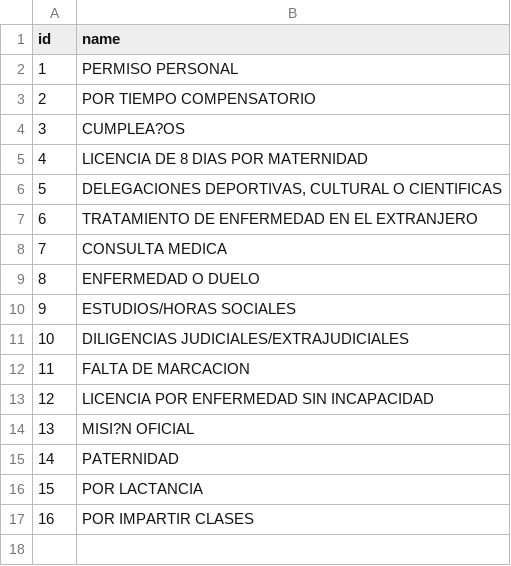
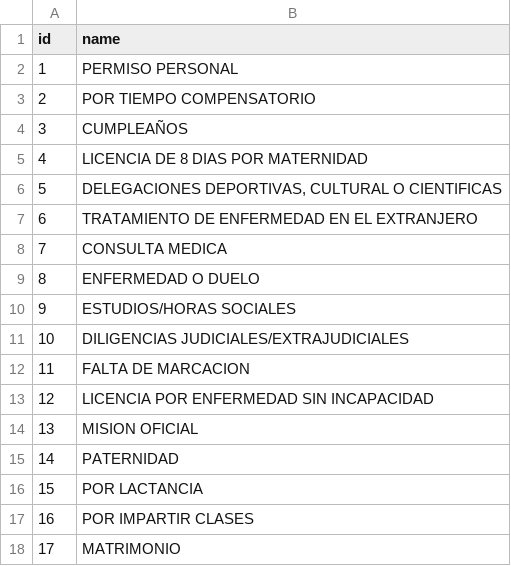
Before and after one commit to geovannyzarco/permisos911, a CSV file: database/seeders/datos/tipo_permisos.csv, drawn as a sheet.

Commit message:
se agrego al seeder tipo de permisos la opcion Matrimonio

```diff
--- a/database/seeders/datos/tipo_permisos.csv
+++ b/database/seeders/datos/tipo_permisos.csv
@@ -3,3 +3,3 @@
 "2","POR TIEMPO COMPENSATORIO"
-"3","CUMPLEA?OS"
+"3","CUMPLEAÑOS"
 "4","LICENCIA DE 8 DIAS POR MATERNIDAD"
@@ -13,3 +13,3 @@
 "12","LICENCIA POR ENFERMEDAD SIN INCAPACIDAD"
-"13","MISI?N OFICIAL"
+"13","MISION OFICIAL"
 "14","PATERNIDAD"
@@ -17 +17,2 @@
 "16","POR IMPARTIR CLASES"
+"17","MATRIMONIO"
```
